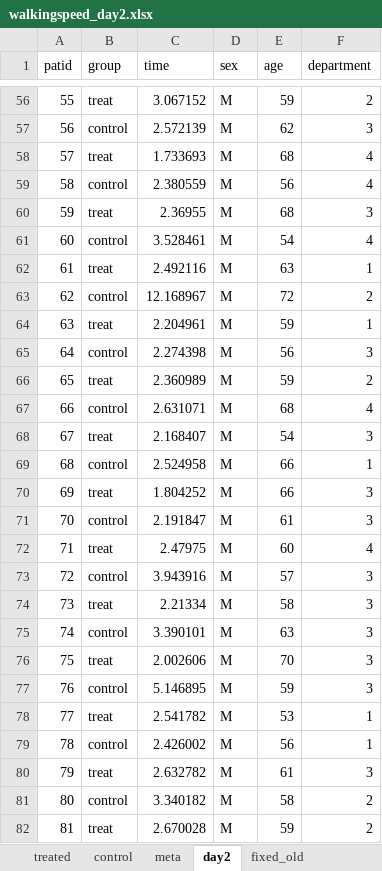
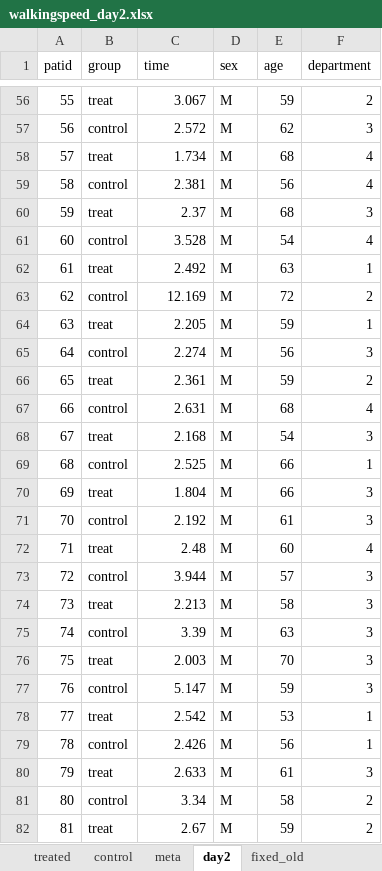
Before and after one commit to telatin/R_for_Statistics, an Excel workbook: docs/walkingspeed_day2.xlsx, sheet day2, drawn as a sheet; only a part is shown, gaps mark what is left out; values as stored, in another font and other column widths than the file's, no borders; the diff covers the shown part only; the diff names each change by its address in the sheet, - before the commit and + after, or states it on an @@ line.

```diff
--- a/docs/walkingspeed_day2.xlsx (sheet day2)
+++ b/docs/walkingspeed_day2.xlsx (sheet day2)
-C56 (time): 3.067152
+C56 (time): 3.067
-C57 (time): 2.572139
+C57 (time): 2.572
-C58 (time): 1.733693
+C58 (time): 1.734
-C59 (time): 2.380559
+C59 (time): 2.381
-C60 (time): 2.36955
+C60 (time): 2.37
-C61 (time): 3.528461
+C61 (time): 3.528
-C62 (time): 2.492116
+C62 (time): 2.492
-C63 (time): 12.168967
+C63 (time): 12.169
-C64 (time): 2.204961
+C64 (time): 2.205
-C65 (time): 2.274398
+C65 (time): 2.274
-C66 (time): 2.360989
+C66 (time): 2.361
-C67 (time): 2.631071
+C67 (time): 2.631
-C68 (time): 2.168407
+C68 (time): 2.168
-C69 (time): 2.524958
+C69 (time): 2.525
-C70 (time): 1.804252
+C70 (time): 1.804
-C71 (time): 2.191847
+C71 (time): 2.192
-C72 (time): 2.47975
+C72 (time): 2.48
-C73 (time): 3.943916
+C73 (time): 3.944
-C74 (time): 2.21334
+C74 (time): 2.213
-C75 (time): 3.390101
+C75 (time): 3.39
-C76 (time): 2.002606
+C76 (time): 2.003
-C77 (time): 5.146895
+C77 (time): 5.147
-C78 (time): 2.541782
+C78 (time): 2.542
-C79 (time): 2.426002
+C79 (time): 2.426
-C80 (time): 2.632782
+C80 (time): 2.633
-C81 (time): 3.340182
+C81 (time): 3.34
-C82 (time): 2.670028
+C82 (time): 2.67
```
Also changed, not shown: 107 edited cells elsewhere in this sheet.
